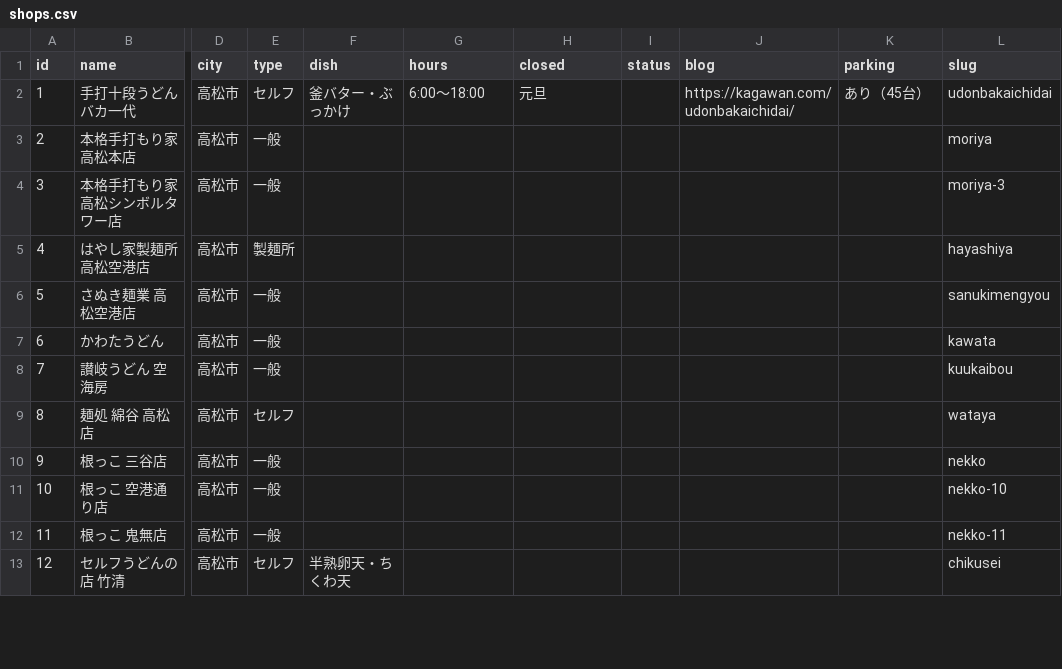
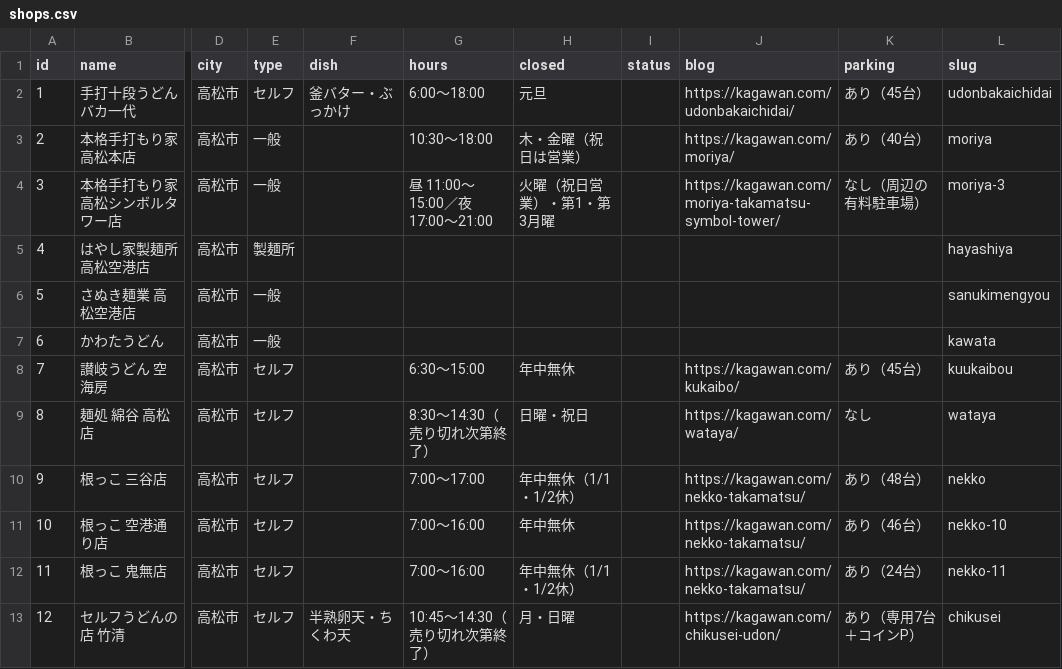
Before and after one commit to Akihiko13/udonlog, a CSV file: shops.csv, drawn as a sheet; only a part is shown, gaps mark what is left out; the diff covers the shown part only; the diff names each change by its address in the sheet, - before the commit and + after, or states it on an @@ line.

```diff
--- a/shops.csv
+++ b/shops.csv
-G3 (hours): (empty)
+G3 (hours): 10:30〜18:00
-H3 (closed): (empty)
+H3 (closed): 木・金曜（祝日は営業）
-J3 (blog): (empty)
+J3 (blog): https://kagawan.com/moriya/
-K3 (parking): (empty)
+K3 (parking): あり（40台）
-G4 (hours): (empty)
+G4 (hours): 昼 11:00〜15:00／夜 17:00〜21:00
-H4 (closed): (empty)
+H4 (closed): 火曜（祝日営業）・第1・第3月曜
-J4 (blog): (empty)
+J4 (blog): https://kagawan.com/moriya-takamatsu-symbol-tower/
-K4 (parking): (empty)
+K4 (parking): なし（周辺の有料駐車場）
-E8 (type): 一般
+E8 (type): セルフ
-G8 (hours): (empty)
+G8 (hours): 6:30〜15:00
-H8 (closed): (empty)
+H8 (closed): 年中無休
-J8 (blog): (empty)
+J8 (blog): https://kagawan.com/kukaibo/
-K8 (parking): (empty)
+K8 (parking): あり（45台）
-G9 (hours): (empty)
+G9 (hours): 8:30〜14:30（売り切れ次第終了）
-H9 (closed): (empty)
+H9 (closed): 日曜・祝日
-J9 (blog): (empty)
+J9 (blog): https://kagawan.com/wataya/
-K9 (parking): (empty)
+K9 (parking): なし
-E10:E12 (type): 一般
+E10:E12 (type): セルフ
-G10 (hours): (empty)
+G10 (hours): 7:00〜17:00
-H10 (closed): (empty)
+H10 (closed): 年中無休（1/1・1/2休）
-J10:J12 (blog): (empty)
+J10:J12 (blog): https://kagawan.com/nekko-takamatsu/
-K10 (parking): (empty)
+K10 (parking): あり（48台）
-G11:G12 (hours): (empty)
+G11:G12 (hours): 7:00〜16:00
-H11 (closed): (empty)
+H11 (closed): 年中無休
-K11 (parking): (empty)
+K11 (parking): あり（46台）
-H12 (closed): (empty)
+H12 (closed): 年中無休（1/1・1/2休）
-K12 (parking): (empty)
+K12 (parking): あり（24台）
-G13 (hours): (empty)
+G13 (hours): 10:45〜14:30（売り切れ次第終了）
-H13 (closed): (empty)
+H13 (closed): 月・日曜
-J13 (blog): (empty)
+J13 (blog): https://kagawan.com/chikusei-udon/
-K13 (parking): (empty)
+K13 (parking): あり（専用7台＋コインP）
```
Also changed, not shown: 145 edited cells elsewhere in this file, 1 other file.
